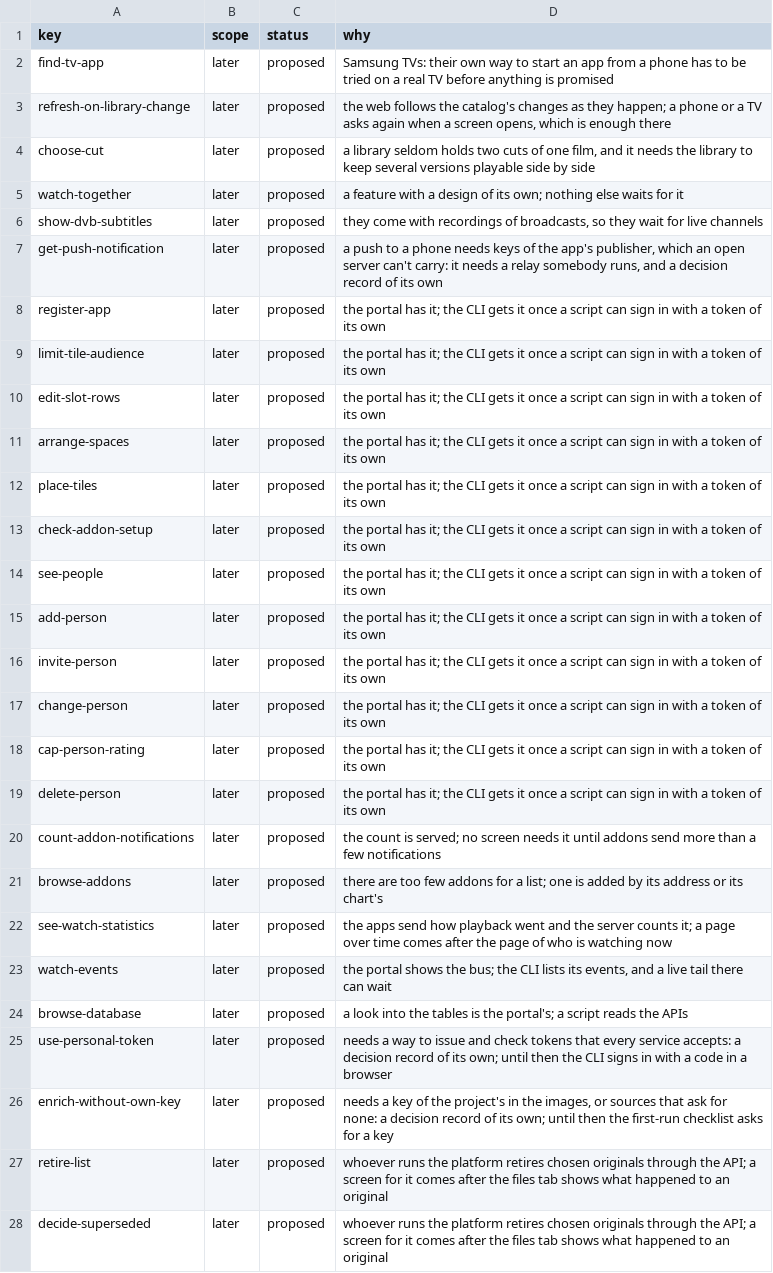
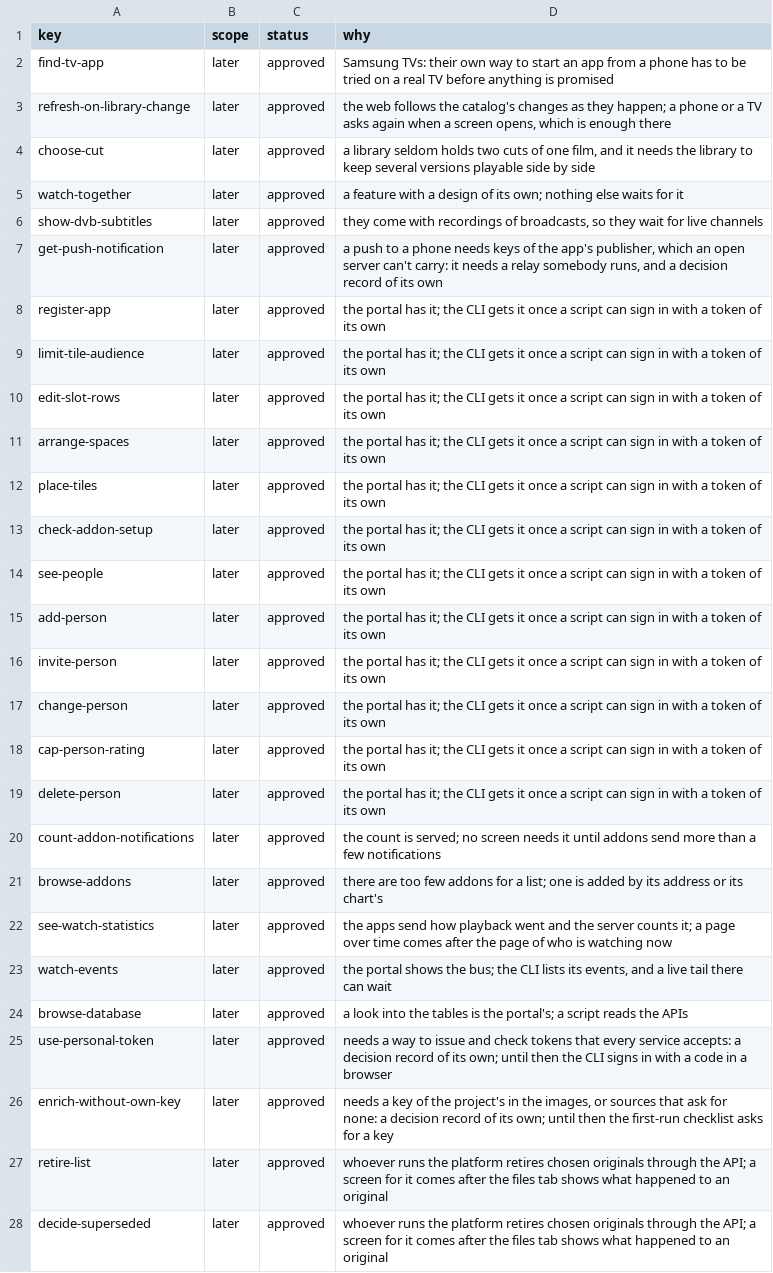
Before and after one commit to zaentrum/zaentrum, a CSV file: spec/capabilities/scope.csv, drawn as a sheet; only a part is shown; the diff covers the shown part only; the diff names each change by its address in the sheet, - before the commit and + after, or states it on an @@ line.

Commit message:
spec: approved by the owner on 15 November 2026 - every proposed change (444 are now approved, with the recommendation taken where a change held a choice), every row of scope.csv, the target of every quality, and the decision records 0016 to 0023; reaching the platform at home over plain http is accepted on the condition that its trial passes

```diff
--- a/spec/capabilities/scope.csv
+++ b/spec/capabilities/scope.csv
-C2:C28 (status): proposed
+C2:C28 (status): approved
```
Also changed, not shown: 30 edited cells elsewhere in this file, spec/goals/qualities.csv, 40 other files.
